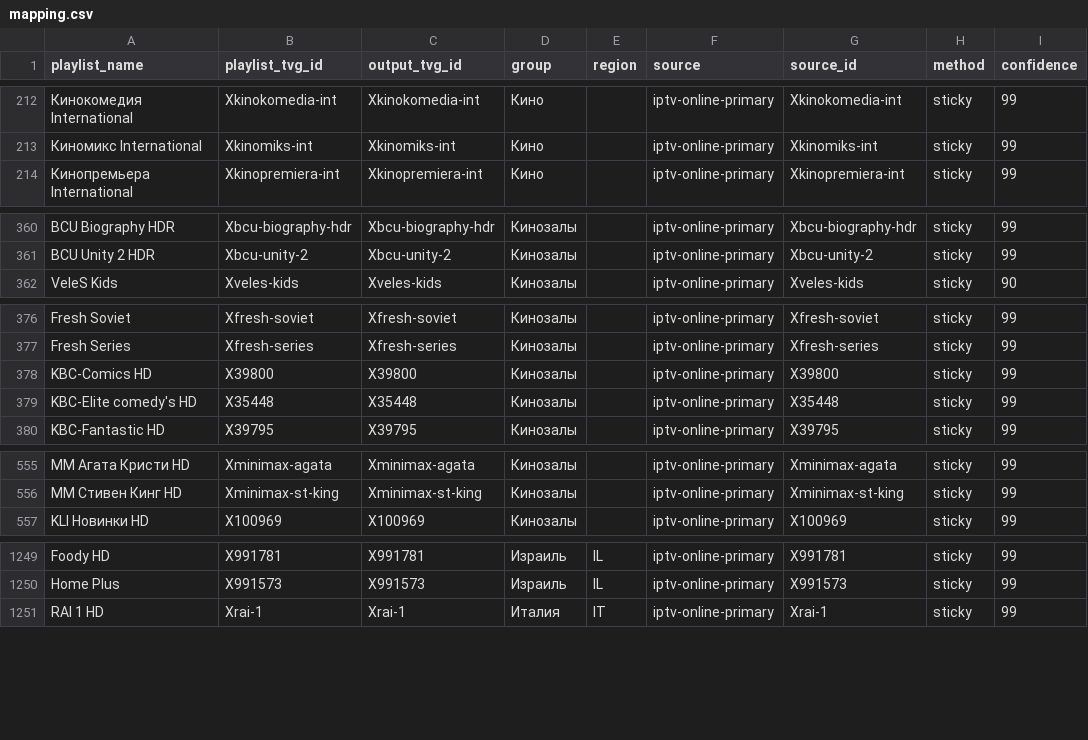
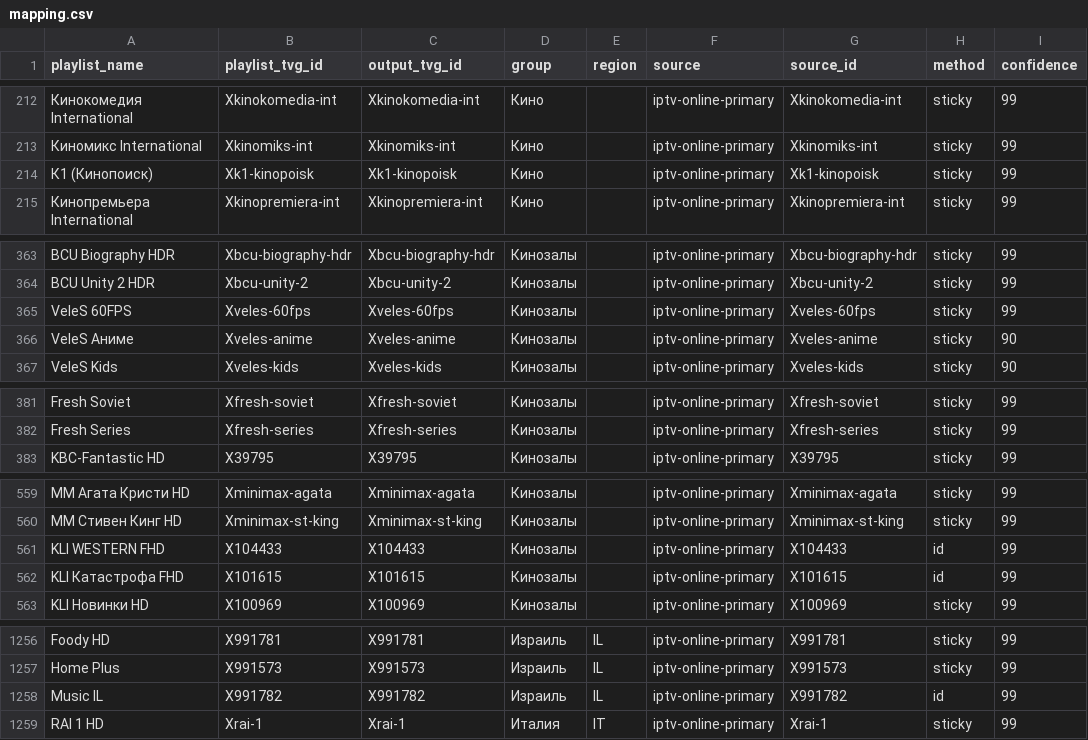
Before and after one commit to peter96son/iptv-epg-builder, a CSV file: output/mapping.csv, drawn as a sheet; only a part is shown, gaps mark what is left out; removed rows and columns are numbered as before the commit, all else as after; the diff covers the shown part only; the diff names each change by its address in the sheet, - before the commit and + after, or states it on an @@ line.

```diff
--- a/output/mapping.csv
+++ b/output/mapping.csv
+row 214: К1 (Кинопоиск) | Xk1-kinopoisk | Xk1-kinopoisk | Кино |  | iptv-online-primary | Xk1-kinopoisk | sticky | 99
+row 365: VeleS 60FPS | Xveles-60fps | Xveles-60fps | Кинозалы |  | iptv-online-primary | Xveles-60fps | sticky | 99
+row 366: VeleS Аниме | Xveles-anime | Xveles-anime | Кинозалы |  | iptv-online-primary | Xveles-anime | sticky | 90
-row 378: KBC-Comics HD | X39800 | X39800 | Кинозалы |  | iptv-online-primary | X39800 | sticky | 99
-row 379: KBC-Elite comedy's HD | X35448 | X35448 | Кинозалы |  | iptv-online-primary | X35448 | sticky | 99
+row 561: KLI WESTERN FHD | X104433 | X104433 | Кинозалы |  | iptv-online-primary | X104433 | id | 99
+row 562: KLI Катастрофа FHD | X101615 | X101615 | Кинозалы |  | iptv-online-primary | X101615 | id | 99
+row 1258: Music IL | X991782 | X991782 | Израиль | IL | iptv-online-primary | X991782 | id | 99
```
Also changed, not shown: 4 added rows and 1 removed row elsewhere in this file, data/epg-bindings.csv, output/movie-epg-audit.csv, 6 other files.
